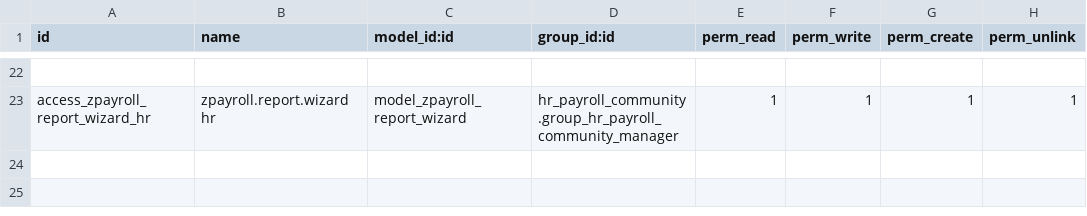
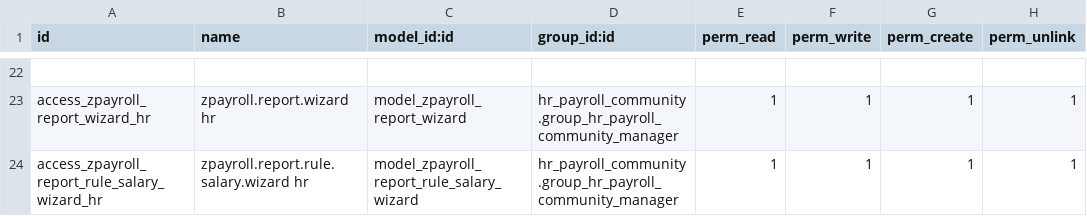
Before and after one commit to daniconine/18_attendace, a CSV file: zpayroll/security/ir.model.access.csv, drawn as a sheet; only a part is shown, gaps mark what is left out; the diff names each change by its address in the sheet, - before the commit and + after, or states it on an @@ line.

Commit message:
Creación de Reportes de Regla Salarial (horas extras, Provisiones, etc)

```diff
--- a/zpayroll/security/ir.model.access.csv
+++ b/zpayroll/security/ir.model.access.csv
+row 24: access_zpayroll_report_rule_salary_wizard_hr | zpayroll.report.rule.salary.wizard hr | model_zpayroll_report_rule_salary_wizard | hr_payroll_community.group_hr_payroll_community_manager | 1 | 1 | 1 | 1
```
Also changed, not shown: 11 other files.
